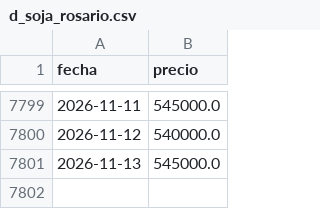
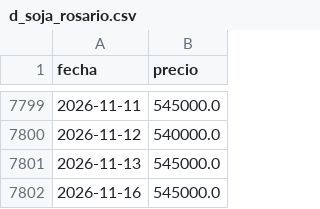
Before and after one commit to nicosauriorex/primerolosdatos, a CSV file: datos/cache/d_soja_rosario.csv, drawn as a sheet; only a part is shown, gaps mark what is left out.

```diff
--- a/datos/cache/d_soja_rosario.csv
+++ b/datos/cache/d_soja_rosario.csv
@@ -7801 +7801,2 @@ fecha,precio
 2026-11-13,545000.0
+2026-11-16,545000.0
```
Also changed, not shown: datos/cache/d_blue_ambito.csv, datos/cache/d_soja_chicago.csv, 2 other files.
